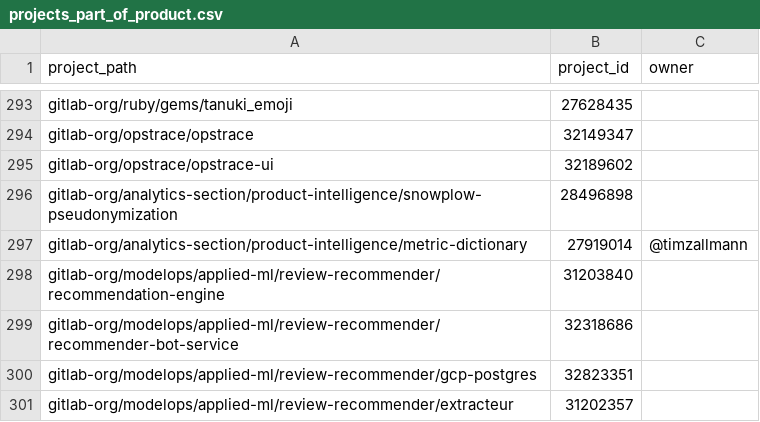
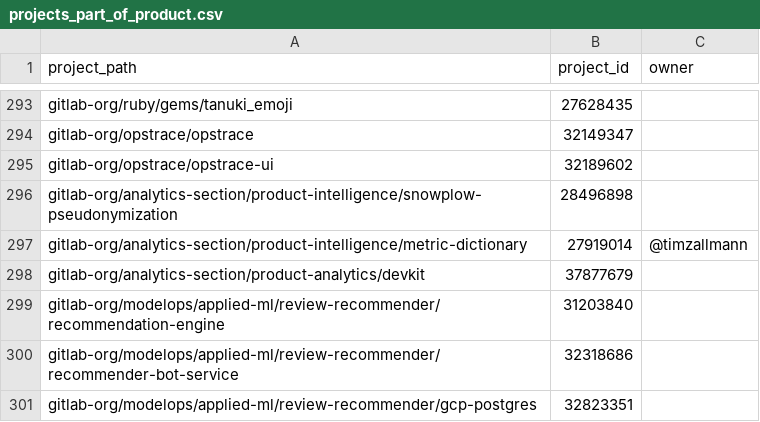
Before and after one commit to tnmy44/gitlab-analytics, a CSV file: transform/snowflake-dbt/data/projects_part_of_product.csv, drawn as a sheet; only a part is shown, gaps mark what is left out; the shorter side is filled out with more unchanged rows; the diff names each change by its address in the sheet, - before the commit and + after, or states it on an @@ line.

Commit message:
add project to part_of_product list

```diff
--- a/transform/snowflake-dbt/data/projects_part_of_product.csv
+++ b/transform/snowflake-dbt/data/projects_part_of_product.csv
+row 298: gitlab-org/analytics-section/product-analytics/devkit | 37877679
```
